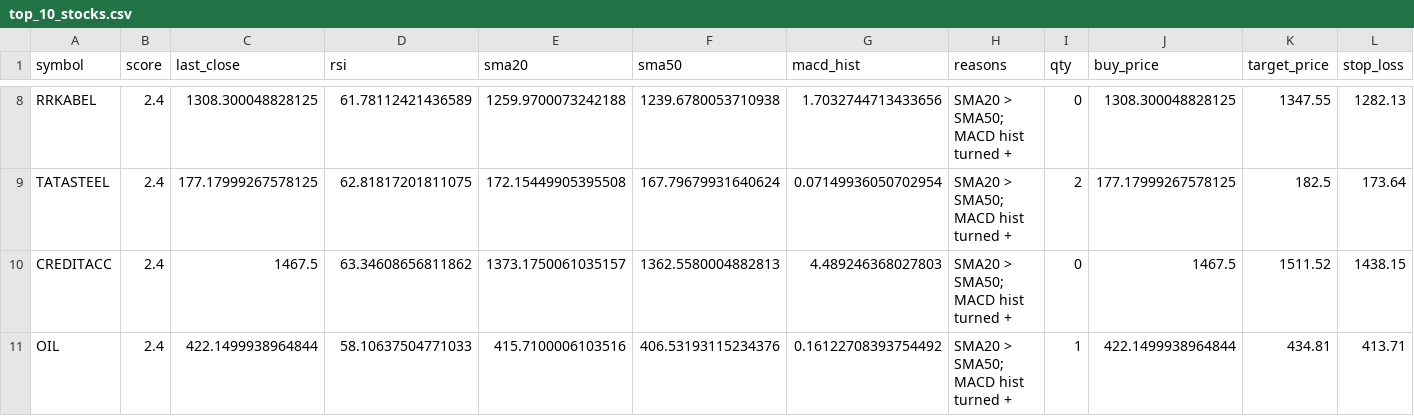
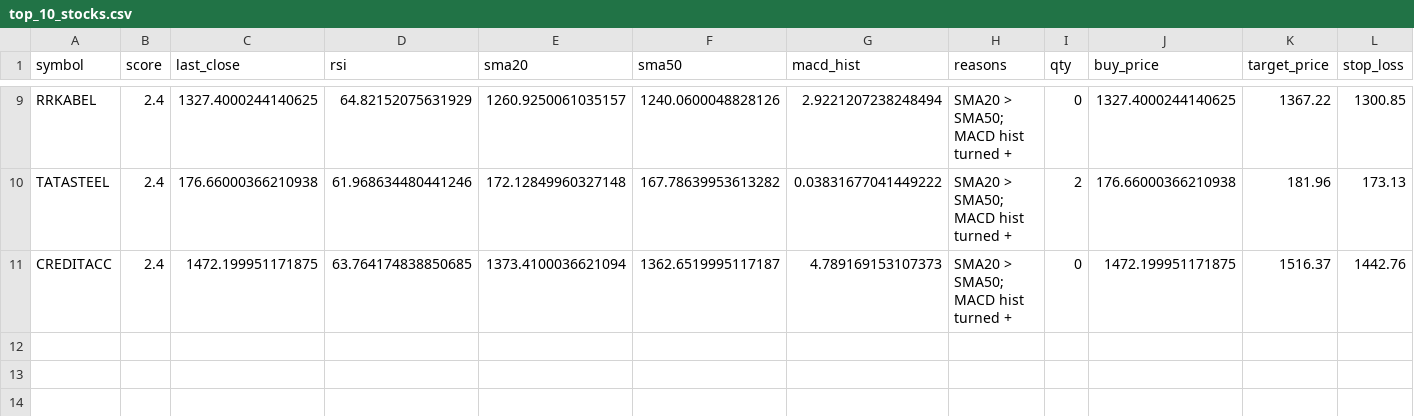
Before and after one commit to manjunathashtagi/swing-trading-scanner, a CSV file: top_10_stocks.csv, drawn as a sheet; only a part is shown, gaps mark what is left out; removed rows and columns are numbered as before the commit, all else as after; the diff covers the shown part only; the diff names each change by its address in the sheet, - before the commit and + after, or states it on an @@ line.

```diff
--- a/top_10_stocks.csv
+++ b/top_10_stocks.csv
-C9 (last_close): 1308.300048828125
+C9 (last_close): 1327.4000244140625
-D9 (rsi): 61.78112421436589
+D9 (rsi): 64.82152075631929
-E9 (sma20): 1259.9700073242188
+E9 (sma20): 1260.9250061035157
-F9 (sma50): 1239.6780053710938
+F9 (sma50): 1240.0600048828126
-G9 (macd_hist): 1.7032744713433656
+G9 (macd_hist): 2.9221207238248494
-J9 (buy_price): 1308.300048828125
+J9 (buy_price): 1327.4000244140625
-K9 (target_price): 1347.55
+K9 (target_price): 1367.22
-L9 (stop_loss): 1282.13
+L9 (stop_loss): 1300.85
-C10 (last_close): 177.17999267578125
+C10 (last_close): 176.66000366210938
-D10 (rsi): 62.81817201811075
+D10 (rsi): 61.968634480441246
-E10 (sma20): 172.15449905395508
+E10 (sma20): 172.12849960327148
-F10 (sma50): 167.79679931640624
+F10 (sma50): 167.78639953613282
-G10 (macd_hist): 0.07149936050702954
+G10 (macd_hist): 0.03831677041449222
-J10 (buy_price): 177.17999267578125
+J10 (buy_price): 176.66000366210938
-K10 (target_price): 182.5
+K10 (target_price): 181.96
-L10 (stop_loss): 173.64
+L10 (stop_loss): 173.13
-C11 (last_close): 1467.5
+C11 (last_close): 1472.199951171875
-D11 (rsi): 63.34608656811862
+D11 (rsi): 63.764174838850685
-E11 (sma20): 1373.1750061035157
+E11 (sma20): 1373.4100036621094
-F11 (sma50): 1362.5580004882813
+F11 (sma50): 1362.6519995117187
-G11 (macd_hist): 4.489246368027803
+G11 (macd_hist): 4.789169153107373
-J11 (buy_price): 1467.5
+J11 (buy_price): 1472.199951171875
-K11 (target_price): 1511.52
+K11 (target_price): 1516.37
-L11 (stop_loss): 1438.15
+L11 (stop_loss): 1442.76
-row 11: OIL | 2.4 | 422.1499938964844 | 58.10637504771033 | 415.7100006103516 | 406.53193115234376 | 0.16122708393754492 | SMA20 > SMA50; MACD hist turned + | 1 | 422.1499938964844 | 434.81 | 413.71
```
Also changed, not shown: 4 added rows, 3 removed rows and 24 edited cells elsewhere in this file.
